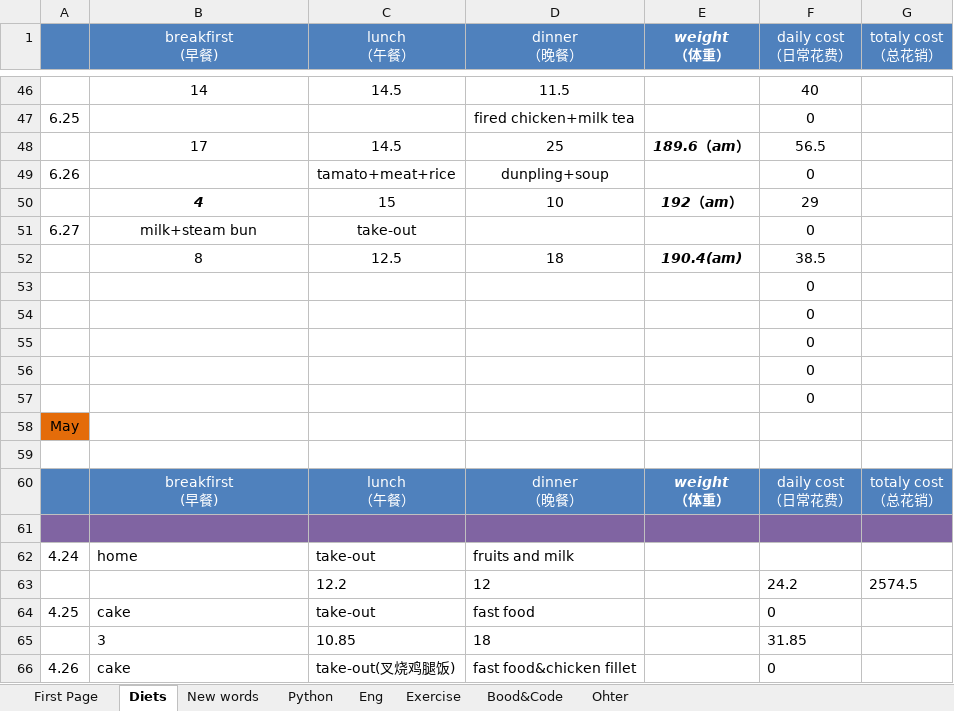
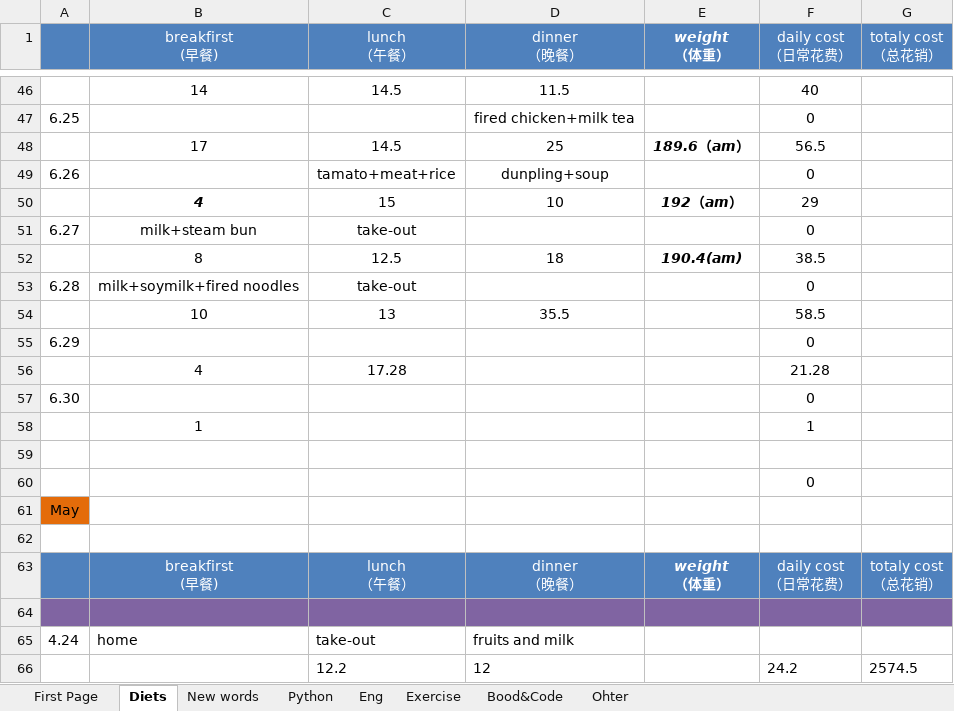
Before and after one commit to qiuchunjoy/myselfonly, an Excel workbook: daily_management.xlsx, sheet Diets, drawn as a sheet; only a part is shown, gaps mark what is left out; the shorter side is filled out with more unchanged rows; values as stored, in another font and other column widths than the file's, no borders; conditional formats not drawn; removed rows and columns are numbered as before the commit, all else as after; the diff names each change by its address in the sheet, - before the commit and + after, or states it on an @@ line.

Commit message:
0629 work daily

```diff
--- a/daily_management.xlsx (sheet Diets)
+++ b/daily_management.xlsx (sheet Diets)
-row 53:  |  |  |  |  | 0
-row 54:  |  |  |  |  | 0
-row 55:  |  |  |  |  | 0
+row 53: 6.28 | milk+soymilk+fired noodles | take-out |  |  | 0
+row 54:  | 10 | 13 | 35.5 |  | 58.5
+row 55: 6.29 |  |  |  |  | 0
+row 56:  | 4 | 17.28 |  |  | 21.28
+row 57: 6.30 |  |  |  |  | 0
+row 58:  | 1 |  |  |  | 1
-F59 (daily cost （日常花费）): 0
+F59 (daily cost （日常花费）): (empty)
```
Also changed, not shown: sheet Eng, sheet New words.
